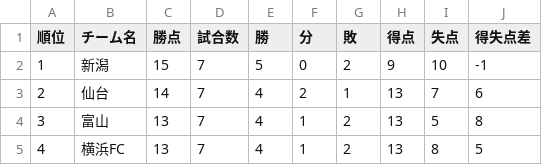
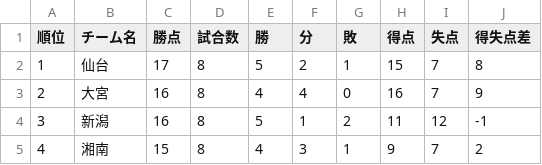
Before and after one commit to jleague-big-club/jleague-big-club, a CSV file: data/j2rank.csv, drawn as a sheet; only a part is shown; the diff covers the shown part only.

```diff
--- a/data/j2rank.csv
+++ b/data/j2rank.csv
@@ -1,5 +1,5 @@
 順位,チーム名,勝点,試合数,勝,分,敗,得点,失点,得失点差
-1,新潟,15,7,5,0,2,9,10,-1
-2,仙台,14,7,4,2,1,13,7,6
-3,富山,13,7,4,1,2,13,5,8
-4,横浜FC,13,7,4,1,2,13,8,5
+1,仙台,17,8,5,2,1,15,7,8
+2,大宮,16,8,4,4,0,16,7,9
+3,新潟,16,8,5,1,2,11,12,-1
+4,湘南,15,8,4,3,1,9,7,2
```
Also changed, not shown: 113 edited cells elsewhere in this file, data/j3rank.csv, jleague_prediction_tool/26-27シーズンから/team_stats.csv, 7 other files.
